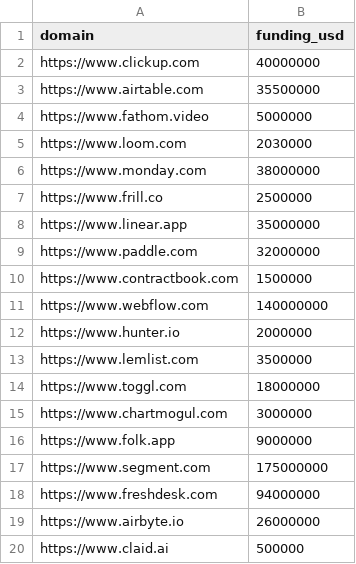
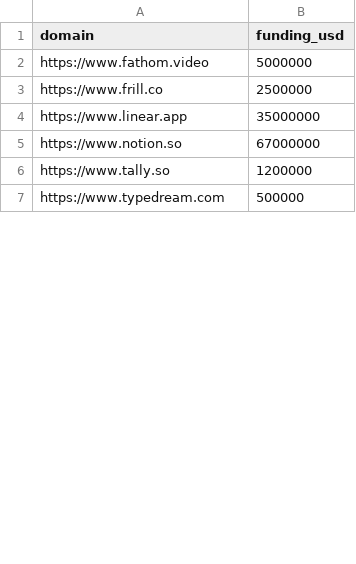
Before and after one commit to Rushit1193/saas-link-csv, a CSV file: seed_saas.csv, drawn as a sheet; only a part is shown; the diff covers the shown part only.

Commit message:
Update seed_saas.csv

```diff
--- a/seed_saas.csv
+++ b/seed_saas.csv
@@ -1,20 +1,7 @@
 domain,funding_usd
-https://www.clickup.com,40000000
-https://www.airtable.com,35500000
 https://www.fathom.video,5000000
-https://www.loom.com,2030000
-https://www.monday.com,38000000
 https://www.frill.co,2500000
 https://www.linear.app,35000000
-https://www.paddle.com,32000000
-https://www.contractbook.com,1500000
-https://www.webflow.com,140000000
-https://www.hunter.io,2000000
-https://www.lemlist.com,3500000
-https://www.toggl.com,18000000
-https://www.chartmogul.com,3000000
-https://www.folk.app,9000000
-https://www.segment.com,175000000
-https://www.freshdesk.com,94000000
-https://www.airbyte.io,26000000
-https://www.claid.ai,500000
+https://www.notion.so,67000000
+https://www.tally.so,1200000
+https://www.typedream.com,500000
```
Also changed, not shown: 23 added rows and 13 removed rows elsewhere in this file.
